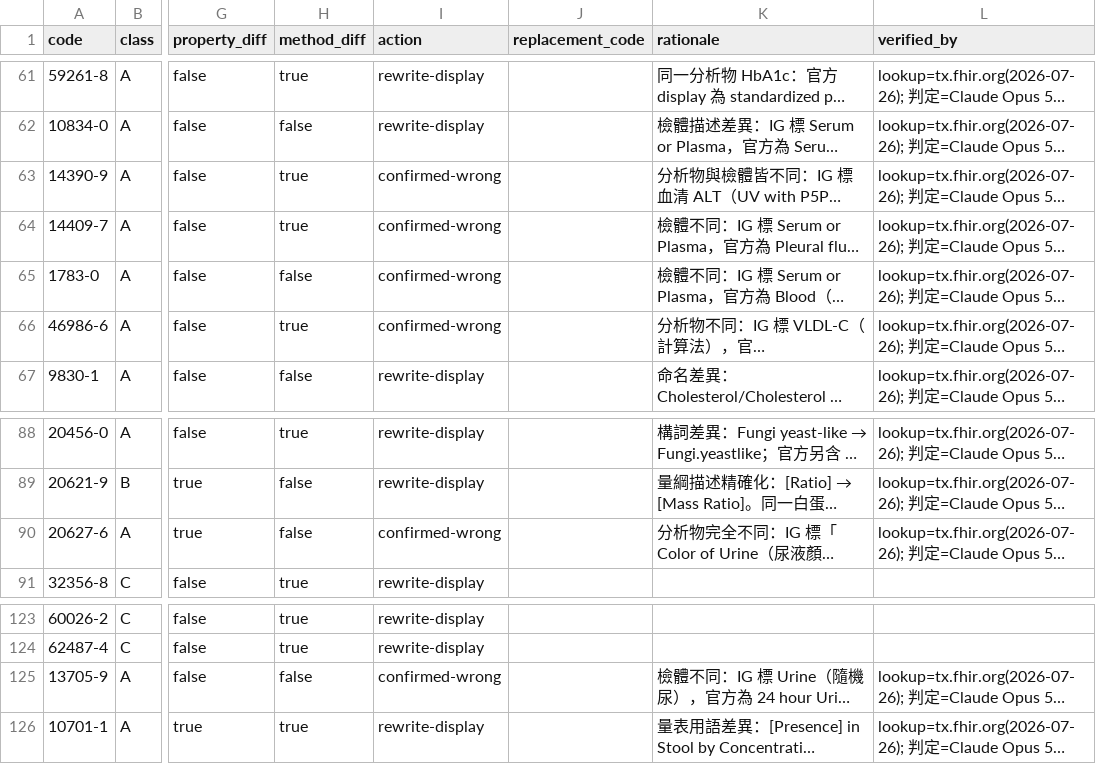
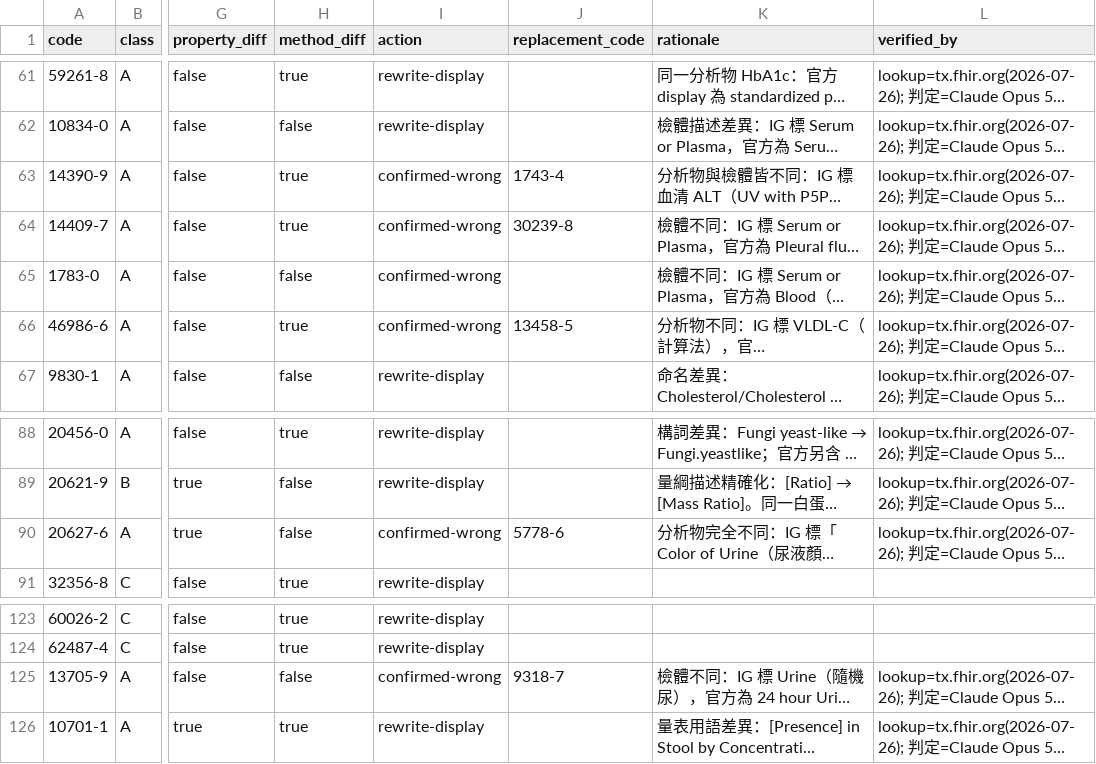
Before and after one commit to kunjulin/occupationIG, a CSV file: docs/optimization/evidence/display-triage-with-lookup.csv, drawn as a sheet; only a part is shown, gaps mark what is left out; long unchanged cells end in …; the diff names each change by its address in the sheet, - before the commit and + after, or states it on an @@ line.

```diff
--- a/docs/optimization/evidence/display-triage-with-lookup.csv
+++ b/docs/optimization/evidence/display-triage-with-lookup.csv
-J63 (replacement_code): (empty)
+J63 (replacement_code): 1743-4
-J64 (replacement_code): (empty)
+J64 (replacement_code): 30239-8
-J66 (replacement_code): (empty)
+J66 (replacement_code): 13458-5
-J90 (replacement_code): (empty)
+J90 (replacement_code): 5778-6
-J125 (replacement_code): (empty)
+J125 (replacement_code): 9318-7
```
Also changed, not shown: 5 other files.
